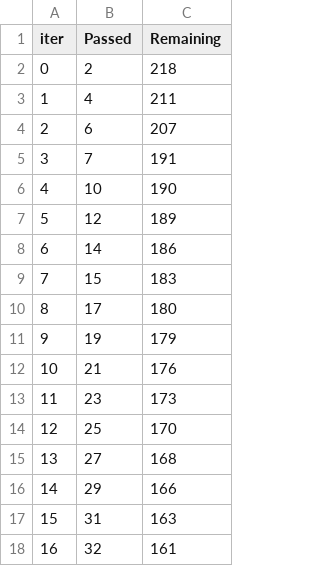
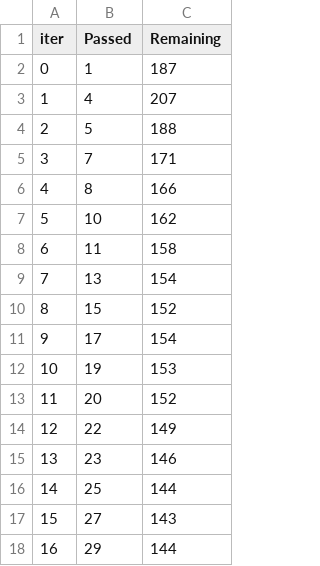
Before and after one commit to tejask0512/ML-End-to-End-Project_Modular_Programming, a TSV file: catboost_info/time_left.tsv, drawn as a sheet; only a part is shown; the diff covers the shown part only.

```diff
--- a/catboost_info/time_left.tsv
+++ b/catboost_info/time_left.tsv
@@ -1,18 +1,18 @@
 iter	Passed	Remaining
-0	2	218
-1	4	211
-2	6	207
-3	7	191
-4	10	190
-5	12	189
-6	14	186
-7	15	183
-8	17	180
-9	19	179
-10	21	176
-11	23	173
-12	25	170
-13	27	168
-14	29	166
-15	31	163
-16	32	161
+0	1	187
+1	4	207
+2	5	188
+3	7	171
+4	8	166
+5	10	162
+6	11	158
+7	13	154
+8	15	152
+9	17	154
+10	19	153
+11	20	152
+12	22	149
+13	23	146
+14	25	144
+15	27	143
+16	29	144
```
Also changed, not shown: 162 edited cells elsewhere in this file, 6 other files.
